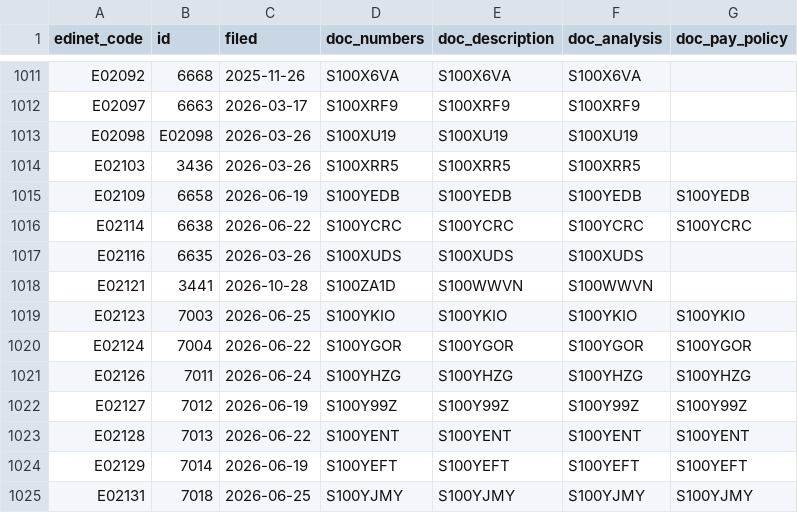
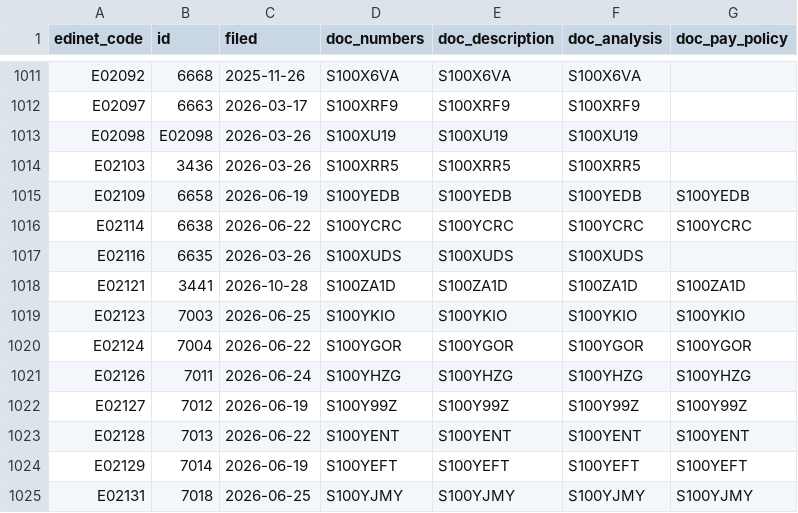
Before and after one commit to varmil/nenshu, a CSV file: pipeline/data/ledger.csv, drawn as a sheet; only a part is shown, gaps mark what is left out.

```diff
--- a/pipeline/data/ledger.csv
+++ b/pipeline/data/ledger.csv
@@ -1017,3 +1017,3 @@ E02114,6638,2026-06-22,S100YCRC,S100YCRC,S100YCRC,S100YCRC
 E02116,6635,2026-03-26,S100XUDS,S100XUDS,S100XUDS,
-E02121,3441,2026-10-28,S100ZA1D,S100WWVN,S100WWVN,
+E02121,3441,2026-10-28,S100ZA1D,S100ZA1D,S100ZA1D,S100ZA1D
 E02123,7003,2026-06-25,S100YKIO,S100YKIO,S100YKIO,S100YKIO
```
Also changed, not shown: 1 other file.
